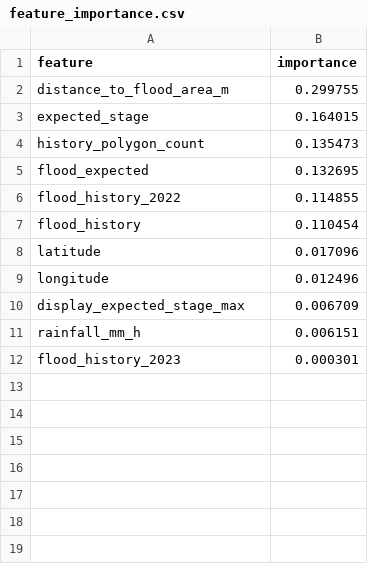
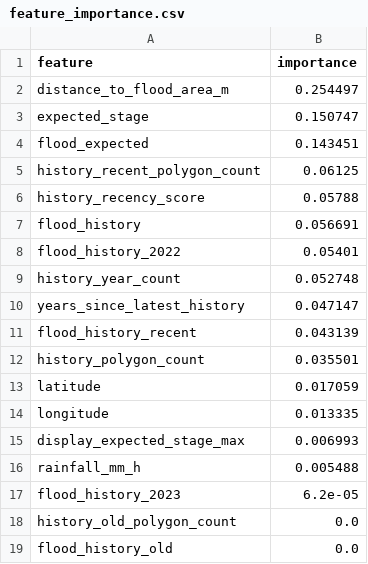
Before and after one commit to itsjinnykim/RainGuard, a CSV file: models/feature_importance.csv, drawn as a sheet.

Commit message:
Add recency-aware flood history features

```diff
--- a/models/feature_importance.csv
+++ b/models/feature_importance.csv
@@ -1,12 +1,19 @@
 feature,importance
-distance_to_flood_area_m,0.299755
-expected_stage,0.164015
-history_polygon_count,0.135473
-flood_expected,0.132695
-flood_history_2022,0.114855
-flood_history,0.110454
-latitude,0.017096
-longitude,0.012496
-display_expected_stage_max,0.006709
-rainfall_mm_h,0.006151
-flood_history_2023,0.000301
+distance_to_flood_area_m,0.254497
+expected_stage,0.150747
+flood_expected,0.143451
+history_recent_polygon_count,0.06125
+history_recency_score,0.05788
+flood_history,0.056691
+flood_history_2022,0.05401
+history_year_count,0.052748
+years_since_latest_history,0.047147
+flood_history_recent,0.043139
+history_polygon_count,0.035501
+latitude,0.017059
+longitude,0.013335
+display_expected_stage_max,0.006993
+rainfall_mm_h,0.005488
+flood_history_2023,6.2e-05
+history_old_polygon_count,0.0
+flood_history_old,0.0
```
Also changed, not shown: models/model_predictions.csv, 9 other files.
